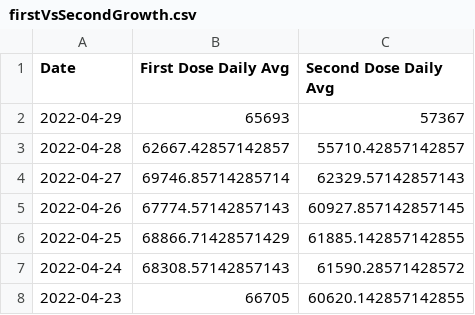
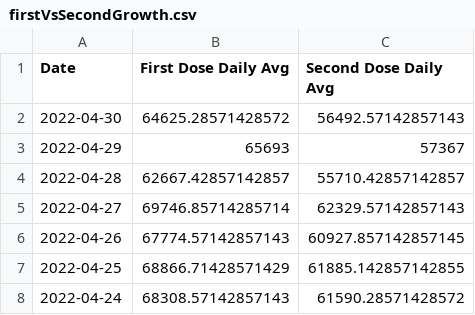
Before and after one commit to Dotdash-Data-Journalism/2021_2022_VWH_covid_vaccine_tracker, a CSV file: chartData/firstVsSecondGrowth.csv, drawn as a sheet; only a part is shown; the shorter side is filled out with more unchanged rows; the diff names each change by its address in the sheet, - before the commit and + after, or states it on an @@ line.

```diff
--- a/chartData/firstVsSecondGrowth.csv
+++ b/chartData/firstVsSecondGrowth.csv
+row 2: 2022-04-30 | 64625.28571428572 | 56492.57142857143
```
Also changed, not shown: chartData/areWeThereYet.csv, chartData/boosterMap.csv, 3 other files.
